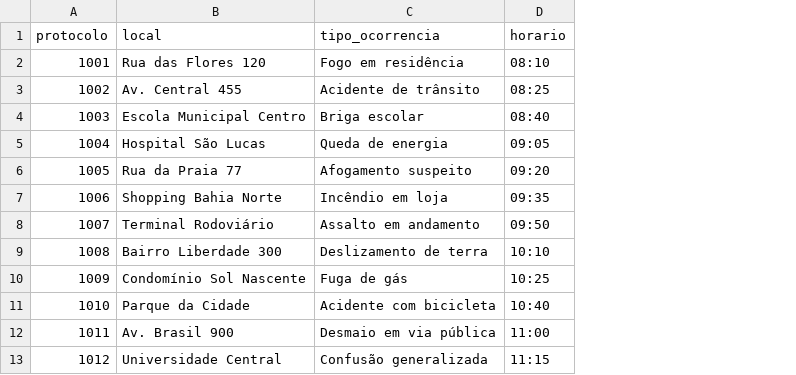
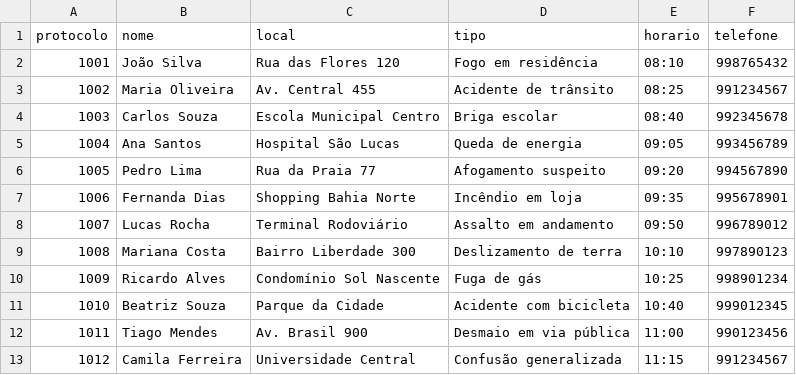
Before and after one commit to Zawa-zawaa/Trabalho-AV3-Estrura-De-Dados, a CSV file: TrabalhoB/dados_b.csv, drawn as a sheet; addresses are those after the commit; the diff names each change by its address in the sheet, - before the commit and + after, or states it on an @@ line.

```diff
--- a/TrabalhoB/dados_b.csv
+++ b/TrabalhoB/dados_b.csv
+column B (nome), rows 2-13: João Silva | Maria Oliveira | Carlos Souza | Ana Santos | Pedro Lima | Fernanda Dias | Lucas Rocha | Mariana Costa | Ricardo Alves | Beatriz Souza | Tiago Mendes | Camila Ferreira
+column F (telefone), rows 2-13: 998765432 | 991234567 | 992345678 | 993456789 | 994567890 | 995678901 | 996789012 | 997890123 | 998901234 | 999012345 | 990123456 | 991234567
-D1: tipo_ocorrencia
+D1: tipo
```
Also changed, not shown: 1 other file.
